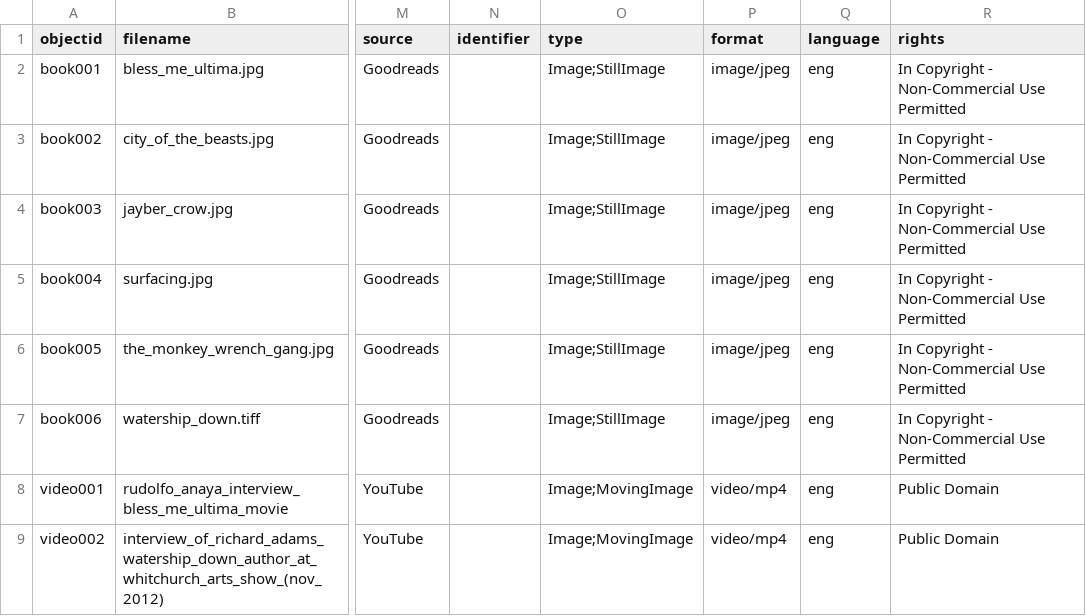
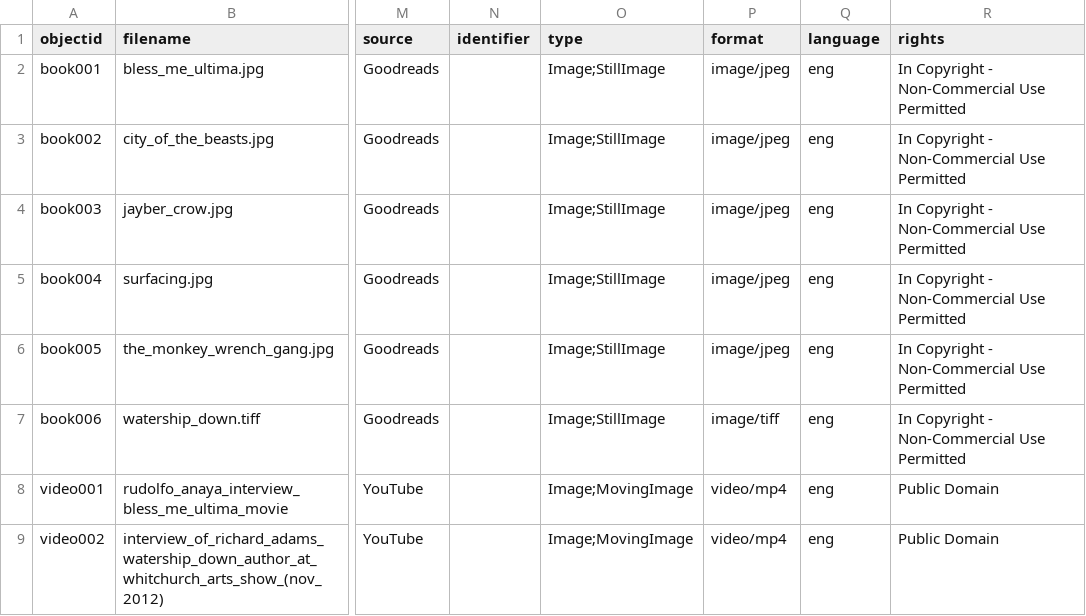
Before and after one commit to krorange/ecofiction-gh, a CSV file: _data/ecofiction-demo.csv, drawn as a sheet; only a part is shown, gaps mark what is left out; the diff names each change by its address in the sheet, - before the commit and + after, or states it on an @@ line.

Commit message:
Update ecofiction-demo.csv

```diff
--- a/_data/ecofiction-demo.csv
+++ b/_data/ecofiction-demo.csv
-P7 (format): image/jpeg
+P7 (format): image/tiff
```
